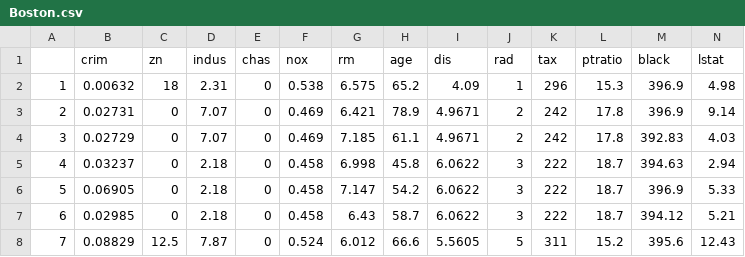
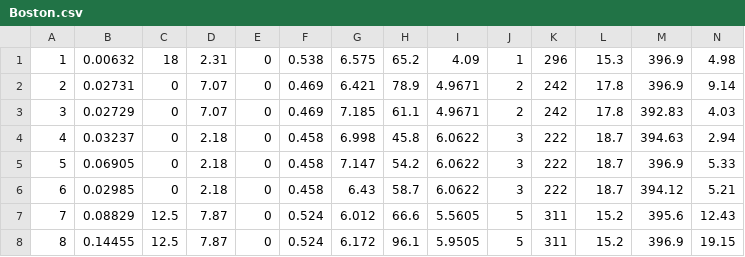
Before and after one commit to nmilosev/annperformance, a CSV file: data/Boston.csv, drawn as a sheet; only a part is shown; the shorter side is filled out with more unchanged rows; rows hold the shown columns only; the diff names each change by its address in the sheet, - before the commit and + after, or states it on an @@ line.

```diff
--- a/data/Boston.csv
+++ b/data/Boston.csv
-row 1:  | crim | zn | indus | chas | nox | rm | age | dis | rad | tax | ptratio | black | lstat
```
Also changed, not shown: 12 other files.
